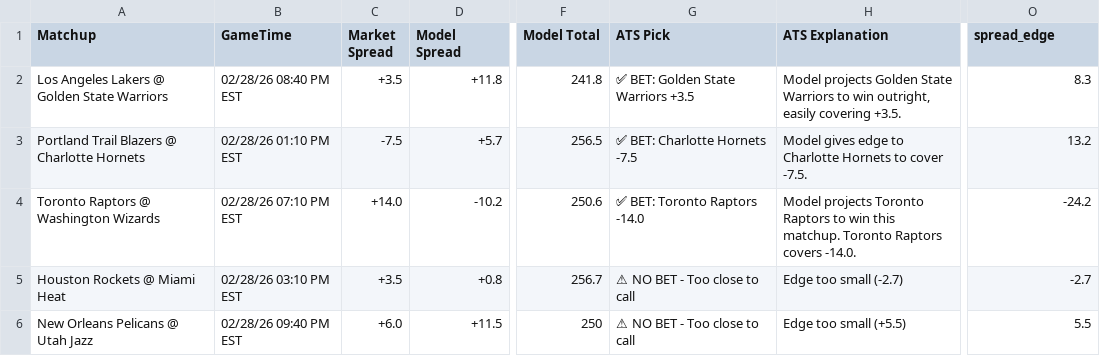
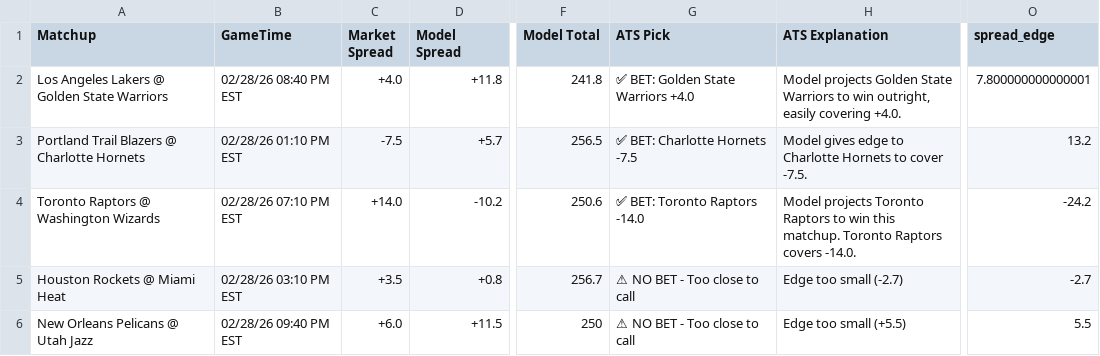
Before and after one commit to BangLetsGetIt/NBA-NCAA-Betting-Models, a CSV file: nba/nba_model_output.csv, drawn as a sheet; only a part is shown, gaps mark what is left out; the diff names each change by its address in the sheet, - before the commit and + after, or states it on an @@ line.

Commit message:
Update model outputs - 2026-02-28 01:35:58

```diff
--- a/nba/nba_model_output.csv
+++ b/nba/nba_model_output.csv
-C2 (Market Spread): +3.5
+C2 (Market Spread): +4.0
-G2 (ATS Pick): ✅ BET: Golden State Warriors +3.5
+G2 (ATS Pick): ✅ BET: Golden State Warriors +4.0
-H2 (ATS Explanation): …easily covering +3.5.
+H2 (ATS Explanation): …easily covering +4.0.
-O2 (spread_edge): 8.3
+O2 (spread_edge): 7.800000000000001
```
Also changed, not shown: ncaa/ncaab_model_output.csv, 9 other files.
